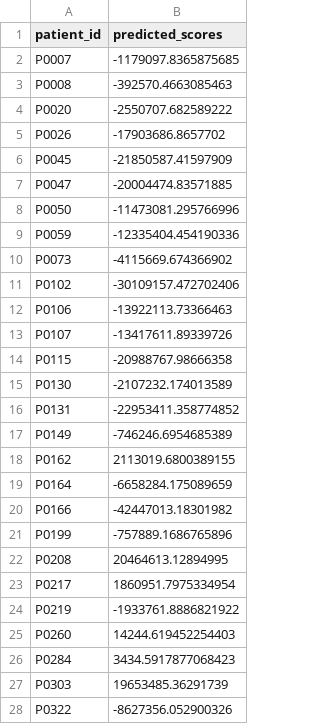
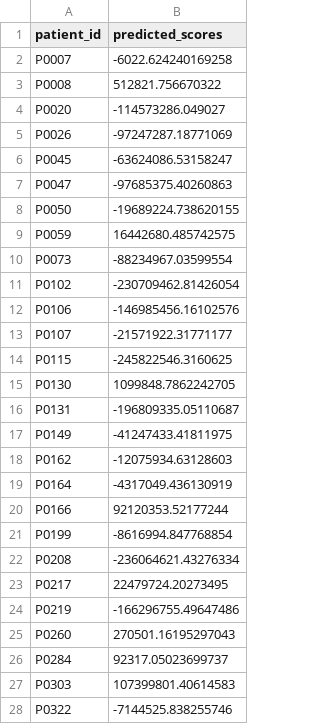
Before and after one commit to joebrashear31/GDG-moffitt-survival-predictor, a CSV file: hackathon_submission_final.csv, drawn as a sheet; only a part is shown; the diff covers the shown part only.

Commit message:
.91 c-index but i ran out of tries;(

```diff
--- a/hackathon_submission_final.csv
+++ b/hackathon_submission_final.csv
@@ -1,28 +1,28 @@
 patient_id,predicted_scores
-P0007,-1179097.8365875685
-P0008,-392570.4663085463
-P0020,-2550707.682589222
-P0026,-17903686.8657702
-P0045,-21850587.41597909
-P0047,-20004474.83571885
-P0050,-11473081.295766996
-P0059,-12335404.454190336
-P0073,-4115669.674366902
-P0102,-30109157.472702406
-P0106,-13922113.73366463
-P0107,-13417611.89339726
-P0115,-20988767.98666358
-P0130,-2107232.174013589
-P0131,-22953411.358774852
-P0149,-746246.6954685389
-P0162,2113019.6800389155
-P0164,-6658284.175089659
-P0166,-42447013.18301982
-P0199,-757889.1686765896
-P0208,20464613.12894995
-P0217,1860951.7975334954
-P0219,-1933761.8886821922
-P0260,14244.619452254403
-P0284,3434.5917877068423
-P0303,19653485.36291739
-P0322,-8627356.052900326
+P0007,-6022.624240169258
+P0008,512821.756670322
+P0020,-114573286.049027
+P0026,-97247287.18771069
+P0045,-63624086.53158247
+P0047,-97685375.40260863
+P0050,-19689224.738620155
+P0059,16442680.485742575
+P0073,-88234967.03599554
+P0102,-230709462.81426054
+P0106,-146985456.16102576
+P0107,-21571922.31771177
+P0115,-245822546.3160625
+P0130,1099848.7862242705
+P0131,-196809335.05110687
+P0149,-41247433.41811975
+P0162,-12075934.63128603
+P0164,-4317049.436130919
+P0166,92120353.52177244
+P0199,-8616994.847768854
+P0208,-236064621.43276334
+P0217,22479724.20273495
+P0219,-166296755.49647486
+P0260,270501.16195297043
+P0284,92317.05023699737
+P0303,107399801.40614583
+P0322,-7144525.838255746
```
Also changed, not shown: 23 edited cells elsewhere in this file.
